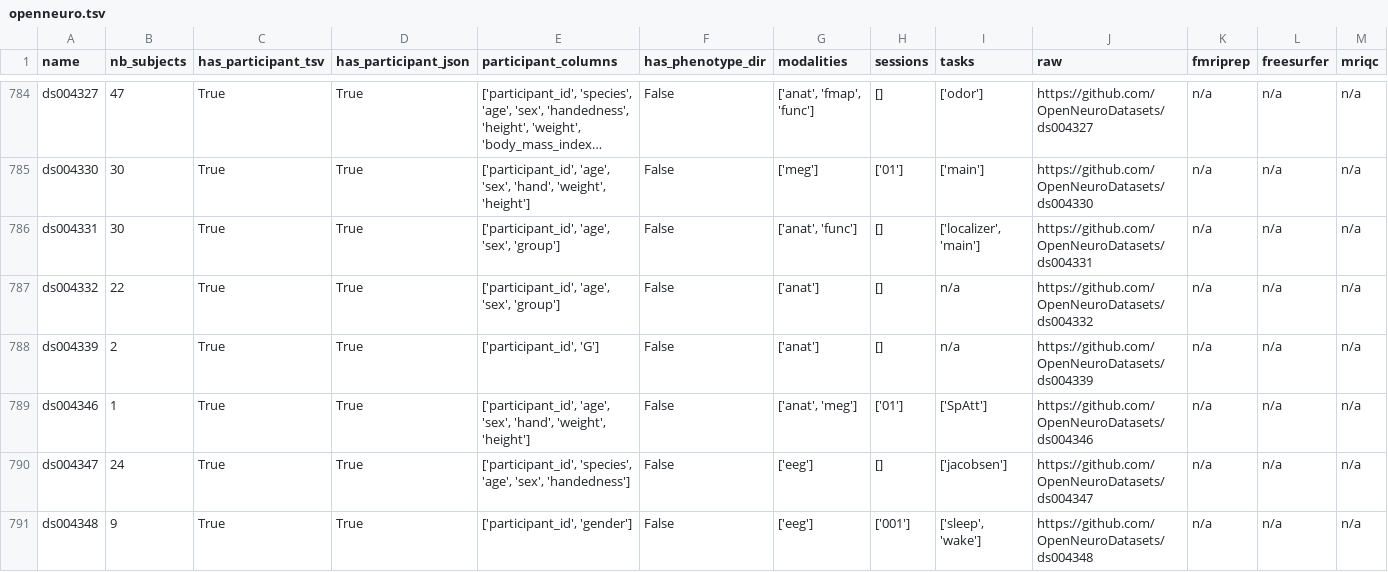
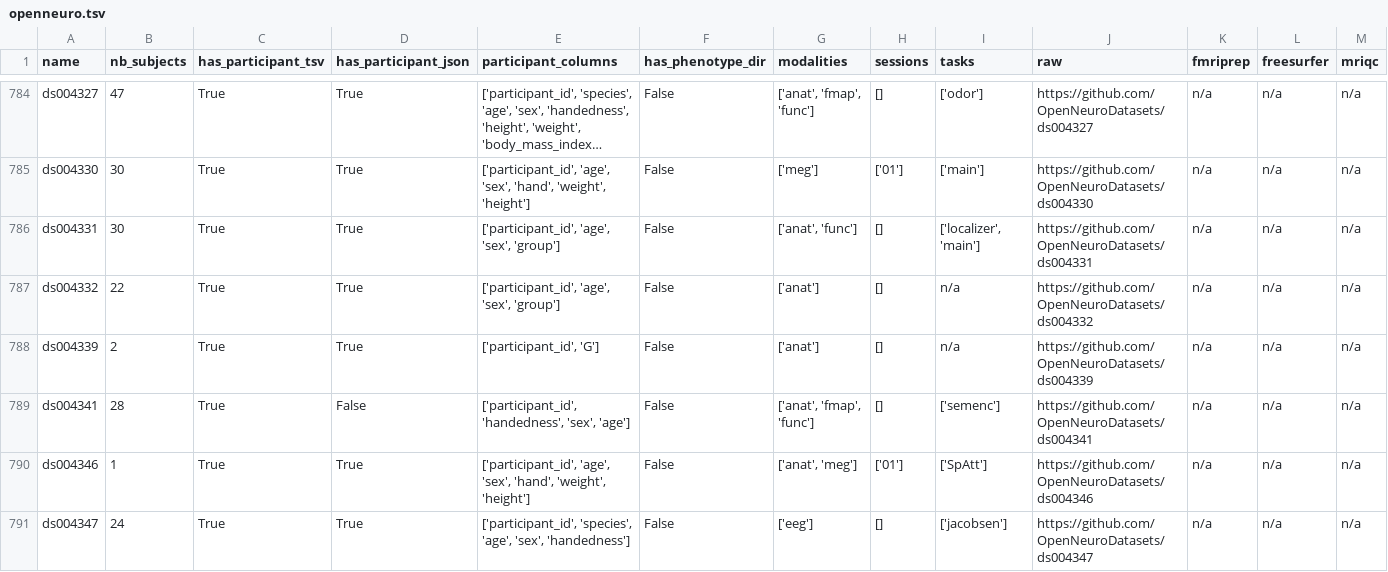
Before and after one commit to neurodatascience/cohort_creator, a TSV file: cohort_creator/data/openneuro.tsv, drawn as a sheet; only a part is shown, gaps mark what is left out; the shorter side is filled out with more unchanged rows; long unchanged cells end in …; the diff names each change by its address in the sheet, - before the commit and + after, or states it on an @@ line.

Commit message:
BIDS schema update

```diff
--- a/cohort_creator/data/openneuro.tsv
+++ b/cohort_creator/data/openneuro.tsv
+row 789: ds004341 | 28 | True | False | ['participant_id', 'handedness', 'sex', 'age'] | False | ['anat', 'fmap', 'func'] | [] | ['semenc'] | https://github.com/OpenNeuroDatasets/ds004341 | n/a | n/a | n/a
```
